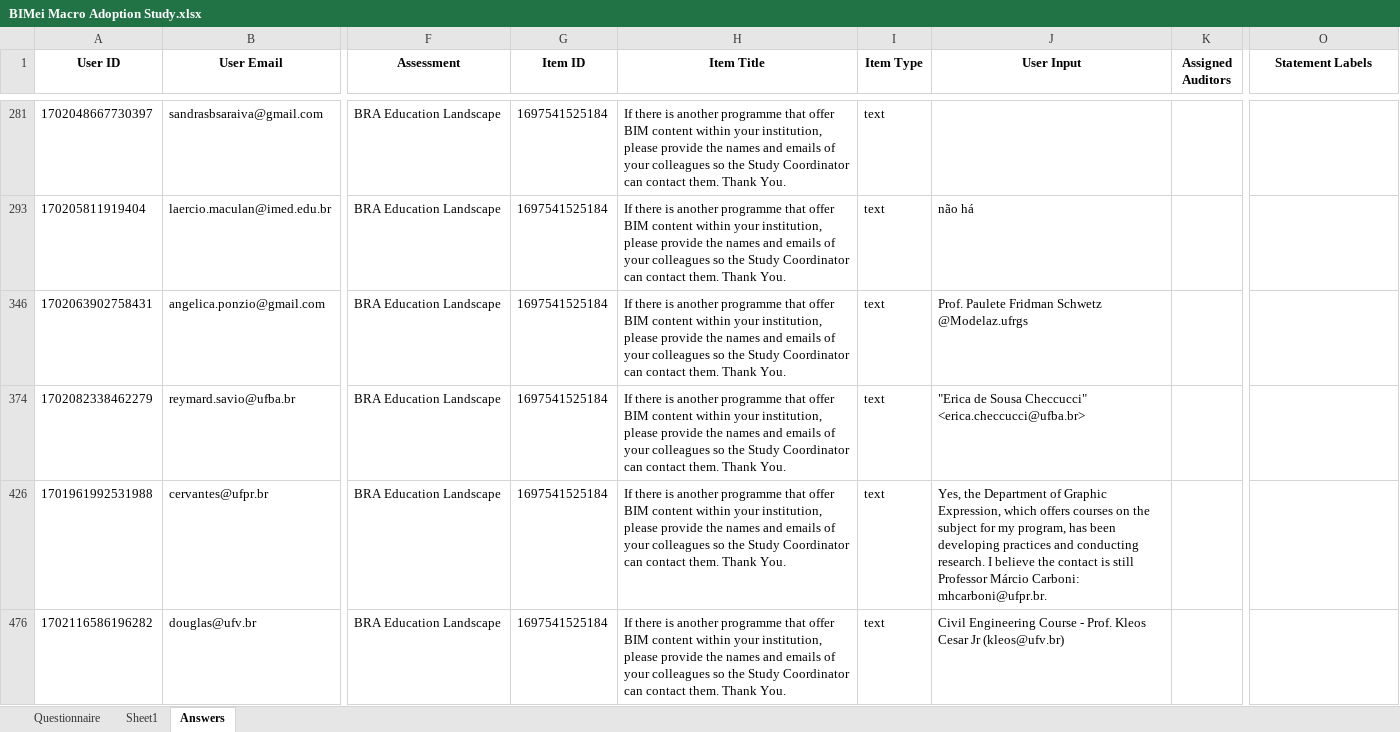
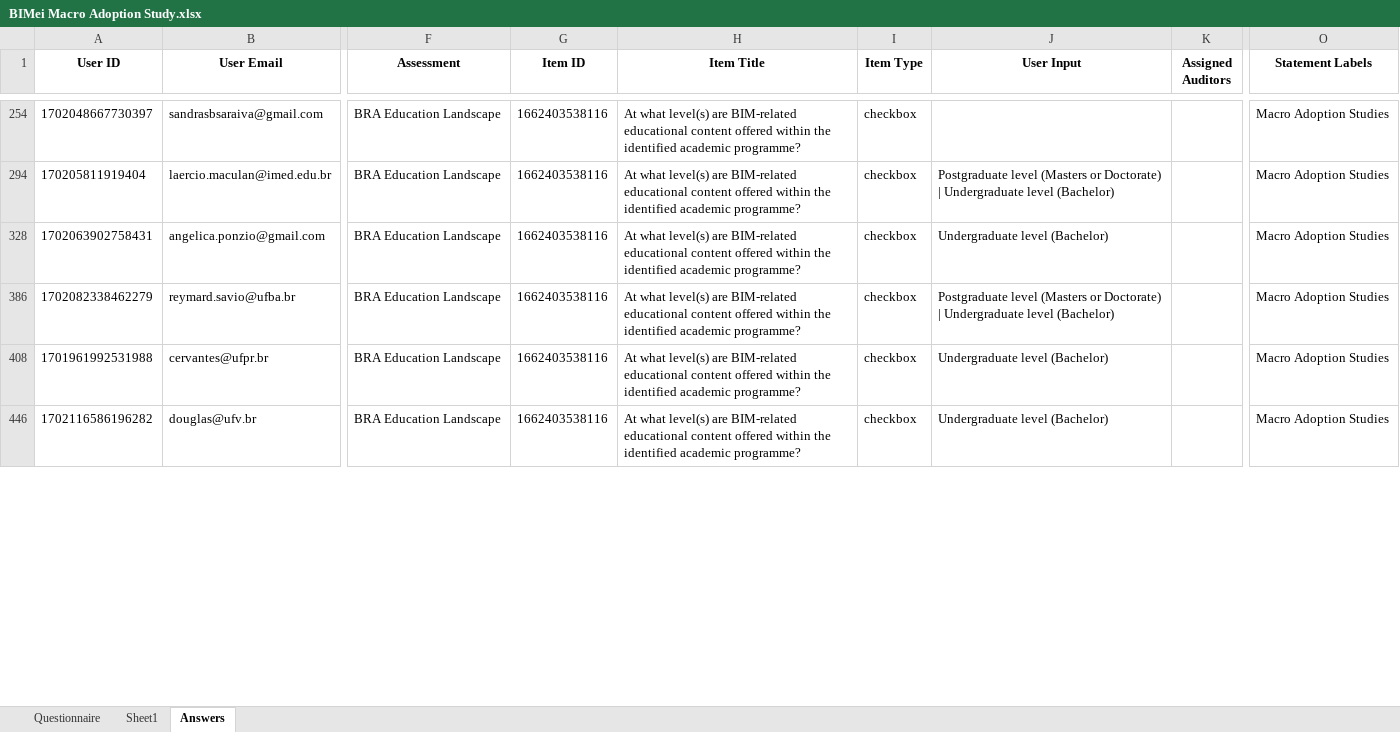
Before and after one commit to MiguelG97/MacroBIMadoption, an Excel workbook: frontend/public/assets/files/BIMei Macro Adoption Study.xlsx, sheet Answers, drawn as a sheet; only a part is shown, gaps mark what is left out; values as stored, in another font and other column widths than the file's, no borders; addresses are those after the commit; the diff covers the shown part only; the diff names each change by its address in the sheet, - before the commit and + after, or states it on an @@ line.

Commit message:
updating users in production

```diff
--- a/frontend/public/assets/files/BIMei Macro Adoption Study.xlsx (sheet Answers)
+++ b/frontend/public/assets/files/BIMei Macro Adoption Study.xlsx (sheet Answers)
-G254 (Item ID): 1697541525184
+G254 (Item ID): 1662403538116
-H254 (Item Title): If there is another programme that offer BIM content within your institution, please provide the names and emails of your colleagues so the Study Coordinator can contact them. Thank You.
+H254 (Item Title): At what level(s) are BIM-related educational content offered within the identified academic programme?
-I254 (Item Type): text
+I254 (Item Type): checkbox
-O254 (Statement Labels): (empty)
+O254 (Statement Labels): Macro Adoption Studies
-G294 (Item ID): 1697541525184
+G294 (Item ID): 1662403538116
-H294 (Item Title): If there is another programme that offer BIM content within your institution, please provide the names and emails of your colleagues so the Study Coordinator can contact them. Thank You.
+H294 (Item Title): At what level(s) are BIM-related educational content offered within the identified academic programme?
-I294 (Item Type): text
+I294 (Item Type): checkbox
-J294 (User Input): não há
+J294 (User Input): Postgraduate level (Masters or Doctorate) | Undergraduate level (Bachelor)
-O294 (Statement Labels): (empty)
+O294 (Statement Labels): Macro Adoption Studies
-G328 (Item ID): 1697541525184
+G328 (Item ID): 1662403538116
-H328 (Item Title): If there is another programme that offer BIM content within your institution, please provide the names and emails of your colleagues so the Study Coordinator can contact them. Thank You.
+H328 (Item Title): At what level(s) are BIM-related educational content offered within the identified academic programme?
-I328 (Item Type): text
+I328 (Item Type): checkbox
-J328 (User Input): Prof. Paulete Fridman Schwetz @Modelaz.ufrgs
+J328 (User Input): Undergraduate level (Bachelor)
-O328 (Statement Labels): (empty)
+O328 (Statement Labels): Macro Adoption Studies
-G386 (Item ID): 1697541525184
+G386 (Item ID): 1662403538116
-H386 (Item Title): If there is another programme that offer BIM content within your institution, please provide the names and emails of your colleagues so the Study Coordinator can contact them. Thank You.
+H386 (Item Title): At what level(s) are BIM-related educational content offered within the identified academic programme?
-I386 (Item Type): text
+I386 (Item Type): checkbox
-J386 (User Input): "Erica de Sousa Checcucci" <erica.checcucci@ufba.br>
+J386 (User Input): Postgraduate level (Masters or Doctorate) | Undergraduate level (Bachelor)
-O386 (Statement Labels): (empty)
+O386 (Statement Labels): Macro Adoption Studies
-G408 (Item ID): 1697541525184
+G408 (Item ID): 1662403538116
-H408 (Item Title): If there is another programme that offer BIM content within your institution, please provide the names and emails of your colleagues so the Study Coordinator can contact them. Thank You.
+H408 (Item Title): At what level(s) are BIM-related educational content offered within the identified academic programme?
-I408 (Item Type): text
+I408 (Item Type): checkbox
-J408 (User Input): Yes, the Department of Graphic Expression, which offers courses on the subject for my program, has been developing practices and conducting research. I believe the contact is still Professor Márcio Carboni: mhcarboni@ufpr.br.
+J408 (User Input): Undergraduate level (Bachelor)
-O408 (Statement Labels): (empty)
+O408 (Statement Labels): Macro Adoption Studies
-G446 (Item ID): 1697541525184
+G446 (Item ID): 1662403538116
-H446 (Item Title): If there is another programme that offer BIM content within your institution, please provide the names and emails of your colleagues so the Study Coordinator can contact them. Thank You.
+H446 (Item Title): At what level(s) are BIM-related educational content offered within the identified academic programme?
-I446 (Item Type): text
+I446 (Item Type): checkbox
-J446 (User Input): Civil Engineering Course - Prof. Kleos Cesar Jr (kleos@ufv.br)
+J446 (User Input): Undergraduate level (Bachelor)
-O446 (Statement Labels): (empty)
+O446 (Statement Labels): Macro Adoption Studies
```
Also changed, not shown: 3 hidden or unhidden rows and 292 edited cells elsewhere in this sheet, 1 other file.
